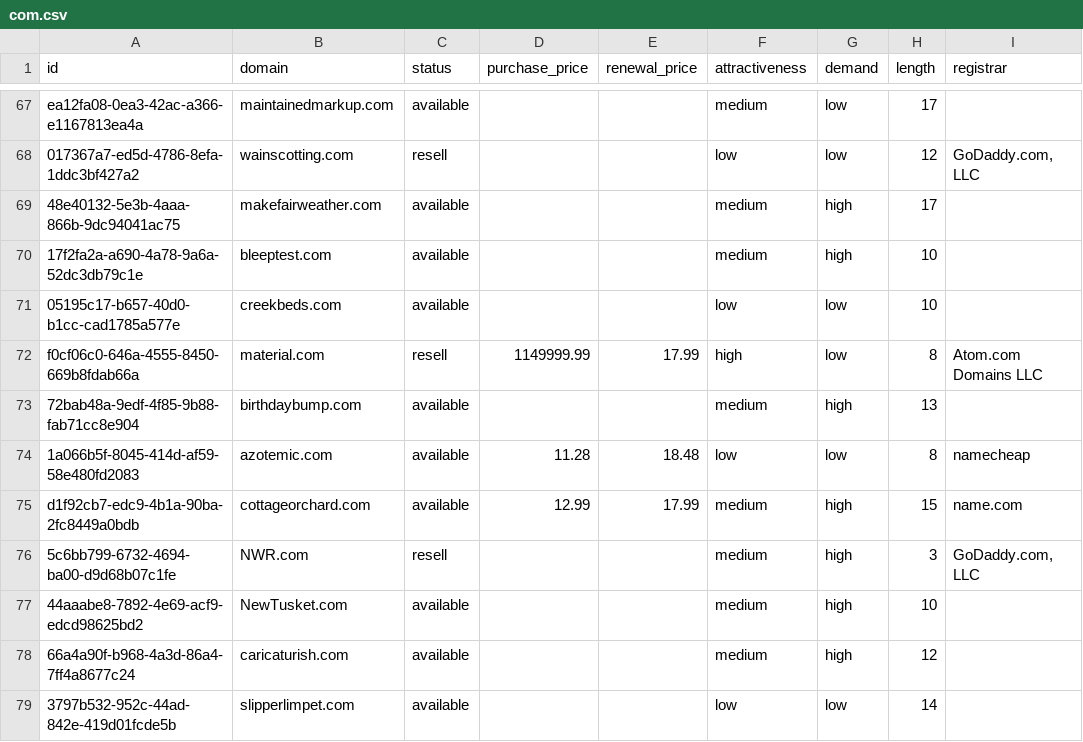
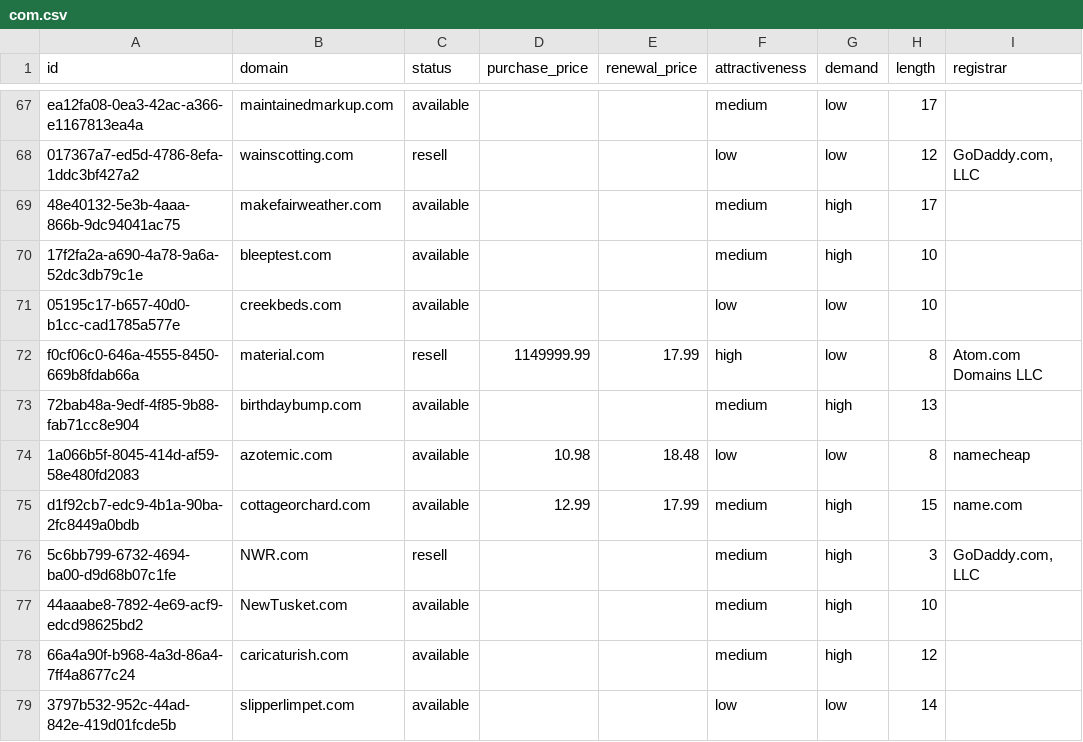
Before and after one commit to UniqueDomains/com-oneword-domains, a CSV file: com.csv, drawn as a sheet; only a part is shown, gaps mark what is left out; the diff names each change by its address in the sheet, - before the commit and + after, or states it on an @@ line.

Commit message:
Domains update

```diff
--- a/com.csv
+++ b/com.csv
-D74 (purchase_price): 11.28
+D74 (purchase_price): 10.98
```
Also changed, not shown: 4 other files.
